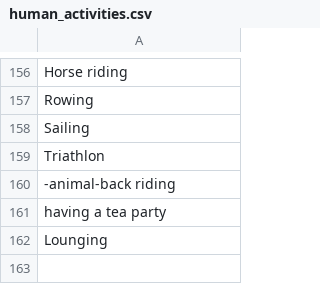
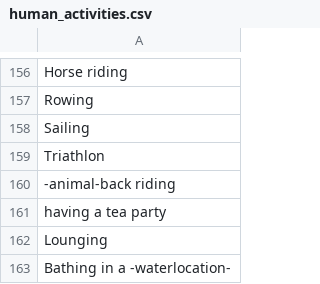
Before and after one commit to AIrjen/OneButtonPrompt, a CSV file: csvfiles/human_activities.csv, drawn as a sheet; only a part is shown, gaps mark what is left out.

```diff
--- a/csvfiles/human_activities.csv
+++ b/csvfiles/human_activities.csv
@@ -162 +162,2 @@ having a tea party
 Lounging
+Bathing in a -waterlocation-
```
Also changed, not shown: csvfiles/special_lists/buildoutfit.csv, csvfiles/special_lists/objectadditions.csv, 5 other files.
